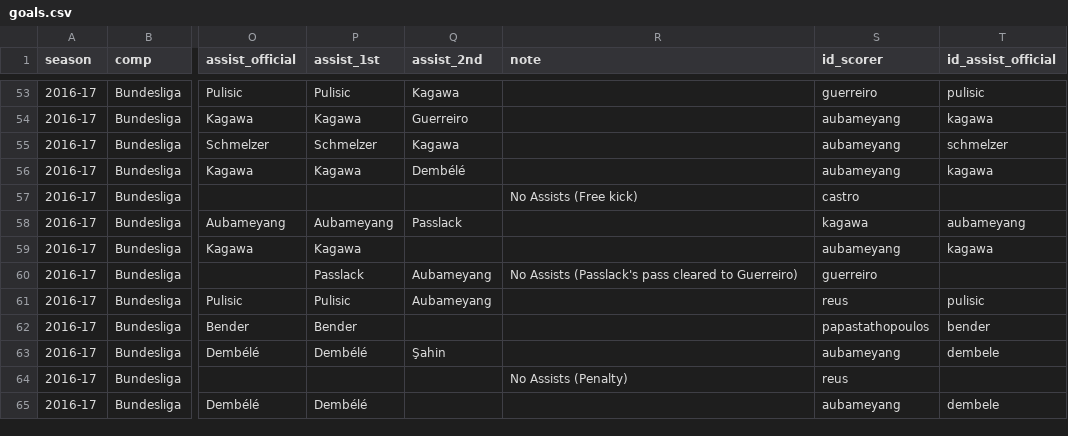
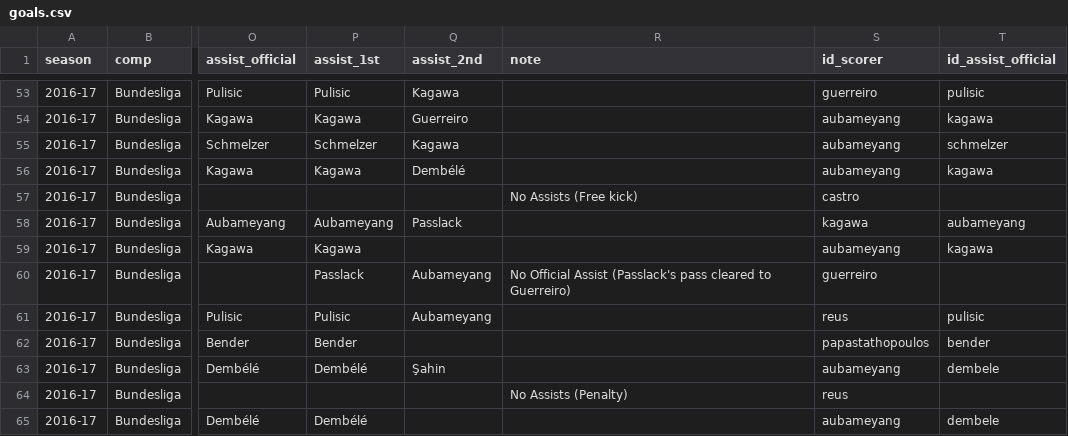
Before and after one commit to adarowski/bvb, a CSV file: _data/stats-2016-2017/goals.csv, drawn as a sheet; only a part is shown, gaps mark what is left out; the diff names each change by its address in the sheet, - before the commit and + after, or states it on an @@ line.

```diff
--- a/_data/stats-2016-2017/goals.csv
+++ b/_data/stats-2016-2017/goals.csv
-R60 (note): No Assists (Passlack's pass…
+R60 (note): No Official Assist (Passlack's pass…
```
Also changed, not shown: _data/stats-2015-2016/goals.csv, _data/stats-2017-2018/goals.csv, 2 other files.
